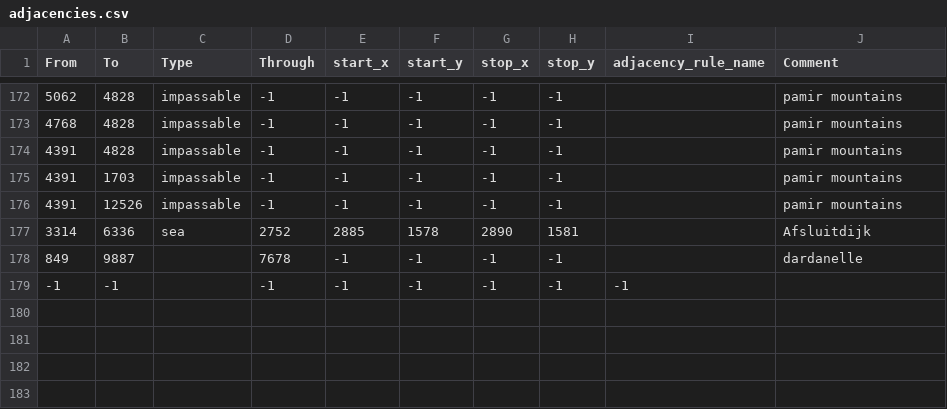
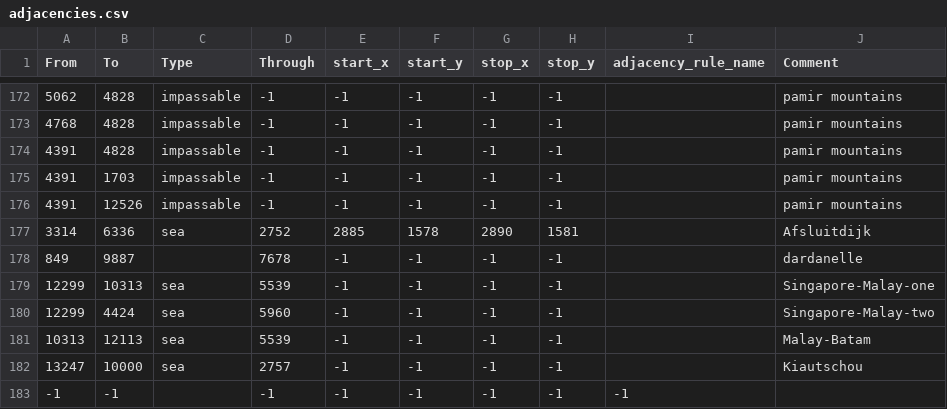
Before and after one commit to BurgerKingHotline/The-Great-War, a CSV file: map/adjacencies.csv, drawn as a sheet; only a part is shown, gaps mark what is left out.

```diff
--- a/map/adjacencies.csv
+++ b/map/adjacencies.csv
@@ -178,2 +178,6 @@ From;To;Type;Through;start_x;start_y;stop_x;stop_y;adjacency_rule_name;Comment
 849;9887;;7678;-1;-1;-1;-1;;dardanelle
+12299;10313;sea;5539;-1;-1;-1;-1;;Singapore-Malay-one
+12299;4424;sea;5960;-1;-1;-1;-1;;Singapore-Malay-two
+10313;12113;sea;5539;-1;-1;-1;-1;;Malay-Batam
+13247;10000;sea;2757;-1;-1;-1;-1;;Kiautschou
 -1;-1;;-1;-1;-1;-1;-1;-1
```
Also changed, not shown: map/definition.csv, 57 other files.
